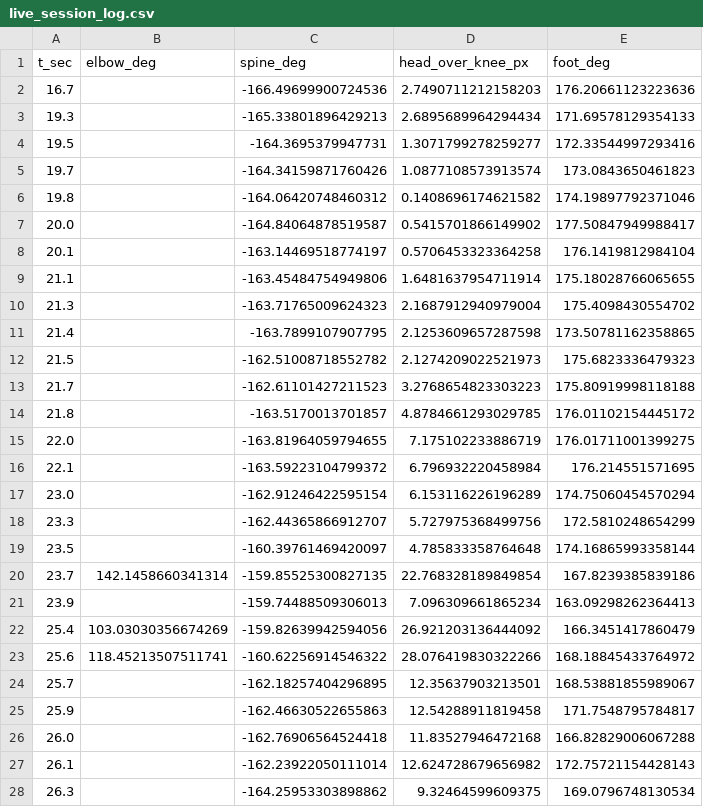
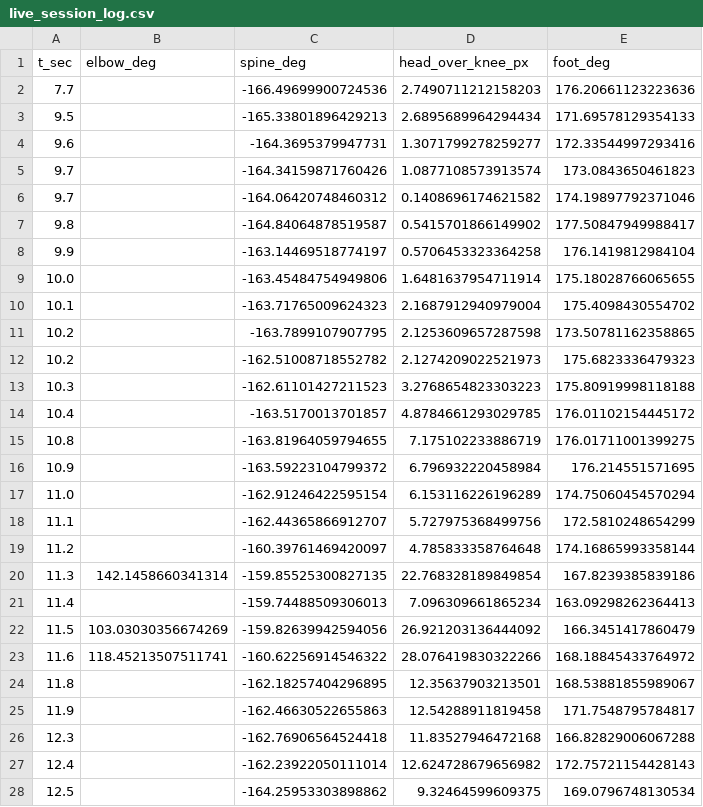
Before and after one commit to Anshuman-Chakraborty/cover-drive-realtime, a CSV file: output/live_session_log.csv, drawn as a sheet; only a part is shown; the diff covers the shown part only.

```diff
--- a/output/live_session_log.csv
+++ b/output/live_session_log.csv
@@ -1,28 +1,28 @@
 t_sec,elbow_deg,spine_deg,head_over_knee_px,foot_deg
-16.7,,-166.49699900724536,2.7490711212158203,176.20661123223636
-19.3,,-165.33801896429213,2.6895689964294434,171.69578129354133
-19.5,,-164.3695379947731,1.3071799278259277,172.33544997293416
-19.7,,-164.34159871760426,1.0877108573913574,173.0843650461823
-19.8,,-164.06420748460312,0.1408696174621582,174.19897792371046
-20.0,,-164.84064878519587,0.5415701866149902,177.50847949988417
-20.1,,-163.14469518774197,0.5706453323364258,176.1419812984104
-21.1,,-163.45484754949806,1.6481637954711914,175.18028766065655
-21.3,,-163.71765009624323,2.1687912940979004,175.4098430554702
-21.4,,-163.7899107907795,2.1253609657287598,173.50781162358865
-21.5,,-162.51008718552782,2.1274209022521973,175.6823336479323
-21.7,,-162.61101427211523,3.2768654823303223,175.80919998118188
-21.8,,-163.5170013701857,4.8784661293029785,176.01102154445172
-22.0,,-163.81964059794655,7.175102233886719,176.01711001399275
-22.1,,-163.59223104799372,6.796932220458984,176.214551571695
-23.0,,-162.91246422595154,6.153116226196289,174.75060454570294
-23.3,,-162.44365866912707,5.727975368499756,172.5810248654299
-23.5,,-160.39761469420097,4.785833358764648,174.16865993358144
-23.7,142.1458660341314,-159.85525300827135,22.768328189849854,167.8239385839186
-23.9,,-159.74488509306013,7.096309661865234,163.09298262364413
-25.4,103.03030356674269,-159.82639942594056,26.921203136444092,166.3451417860479
-25.6,118.45213507511741,-160.62256914546322,28.076419830322266,168.18845433764972
-25.7,,-162.18257404296895,12.35637903213501,168.53881855989067
-25.9,,-162.46630522655863,12.54288911819458,171.7548795784817
-26.0,,-162.76906564524418,11.83527946472168,166.82829006067288
-26.1,,-162.23922050111014,12.624728679656982,172.75721154428143
-26.3,,-164.25953303898862,9.32464599609375,169.0796748130534
+7.7,,-166.49699900724536,2.7490711212158203,176.20661123223636
+9.5,,-165.33801896429213,2.6895689964294434,171.69578129354133
+9.6,,-164.3695379947731,1.3071799278259277,172.33544997293416
+9.7,,-164.34159871760426,1.0877108573913574,173.0843650461823
+9.7,,-164.06420748460312,0.1408696174621582,174.19897792371046
+9.8,,-164.84064878519587,0.5415701866149902,177.50847949988417
+9.9,,-163.14469518774197,0.5706453323364258,176.1419812984104
+10.0,,-163.45484754949806,1.6481637954711914,175.18028766065655
+10.1,,-163.71765009624323,2.1687912940979004,175.4098430554702
+10.2,,-163.7899107907795,2.1253609657287598,173.50781162358865
+10.2,,-162.51008718552782,2.1274209022521973,175.6823336479323
+10.3,,-162.61101427211523,3.2768654823303223,175.80919998118188
+10.4,,-163.5170013701857,4.8784661293029785,176.01102154445172
+10.8,,-163.81964059794655,7.175102233886719,176.01711001399275
+10.9,,-163.59223104799372,6.796932220458984,176.214551571695
+11.0,,-162.91246422595154,6.153116226196289,174.75060454570294
+11.1,,-162.44365866912707,5.727975368499756,172.5810248654299
+11.2,,-160.39761469420097,4.785833358764648,174.16865993358144
+11.3,142.1458660341314,-159.85525300827135,22.768328189849854,167.8239385839186
+11.4,,-159.74488509306013,7.096309661865234,163.09298262364413
+11.5,103.03030356674269,-159.82639942594056,26.921203136444092,166.3451417860479
+11.6,118.45213507511741,-160.62256914546322,28.076419830322266,168.18845433764972
+11.8,,-162.18257404296895,12.35637903213501,168.53881855989067
+11.9,,-162.46630522655863,12.54288911819458,171.7548795784817
+12.3,,-162.76906564524418,11.83527946472168,166.82829006067288
+12.4,,-162.23922050111014,12.624728679656982,172.75721154428143
+12.5,,-164.25953303898862,9.32464599609375,169.0796748130534
```
Also changed, not shown: 8 removed rows and 33 edited cells elsewhere in this file, 3 other files.
